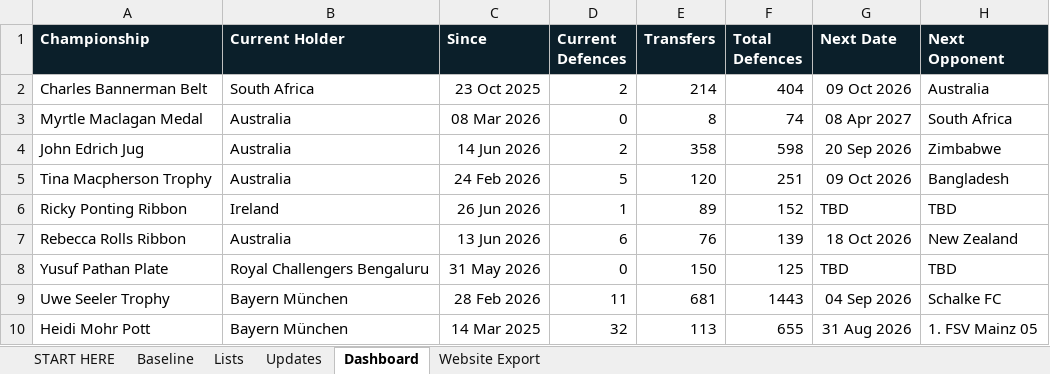
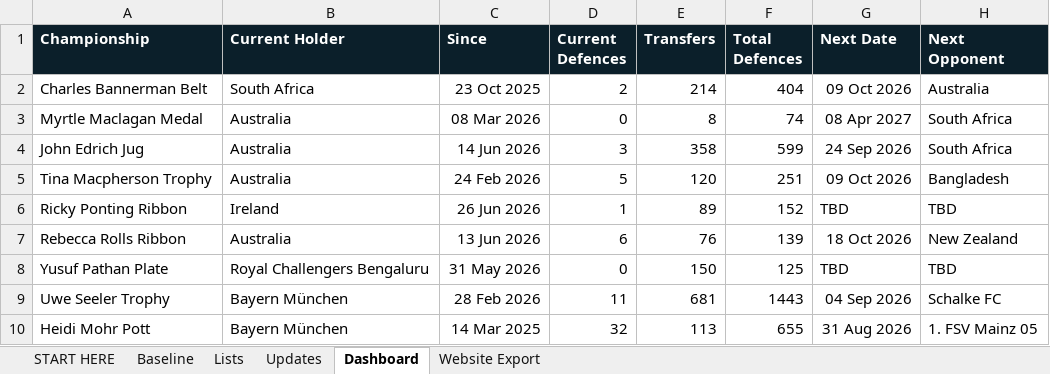
Before and after one commit to Harry-LSC/lineal-sport-test, an Excel workbook: LSC_Update_System.xlsx, sheet Dashboard, drawn as a sheet; values as stored, in another font and other column widths than the file's, no borders; the diff names each change by its address in the sheet, - before the commit and + after, or states it on an @@ line.

```diff
--- a/LSC_Update_System.xlsx (sheet Dashboard)
+++ b/LSC_Update_System.xlsx (sheet Dashboard)
-D4 (Current Defences): 2
+D4 (Current Defences): 3
-F4 (Total Defences): 598
+F4 (Total Defences): 599
-G4 (Next Date): 20 Sep 2026
+G4 (Next Date): 24 Sep 2026
-H4 (Next Opponent): Zimbabwe
+H4 (Next Opponent): South Africa
```
Also changed, not shown: sheet Updates, sheet Website Export.
